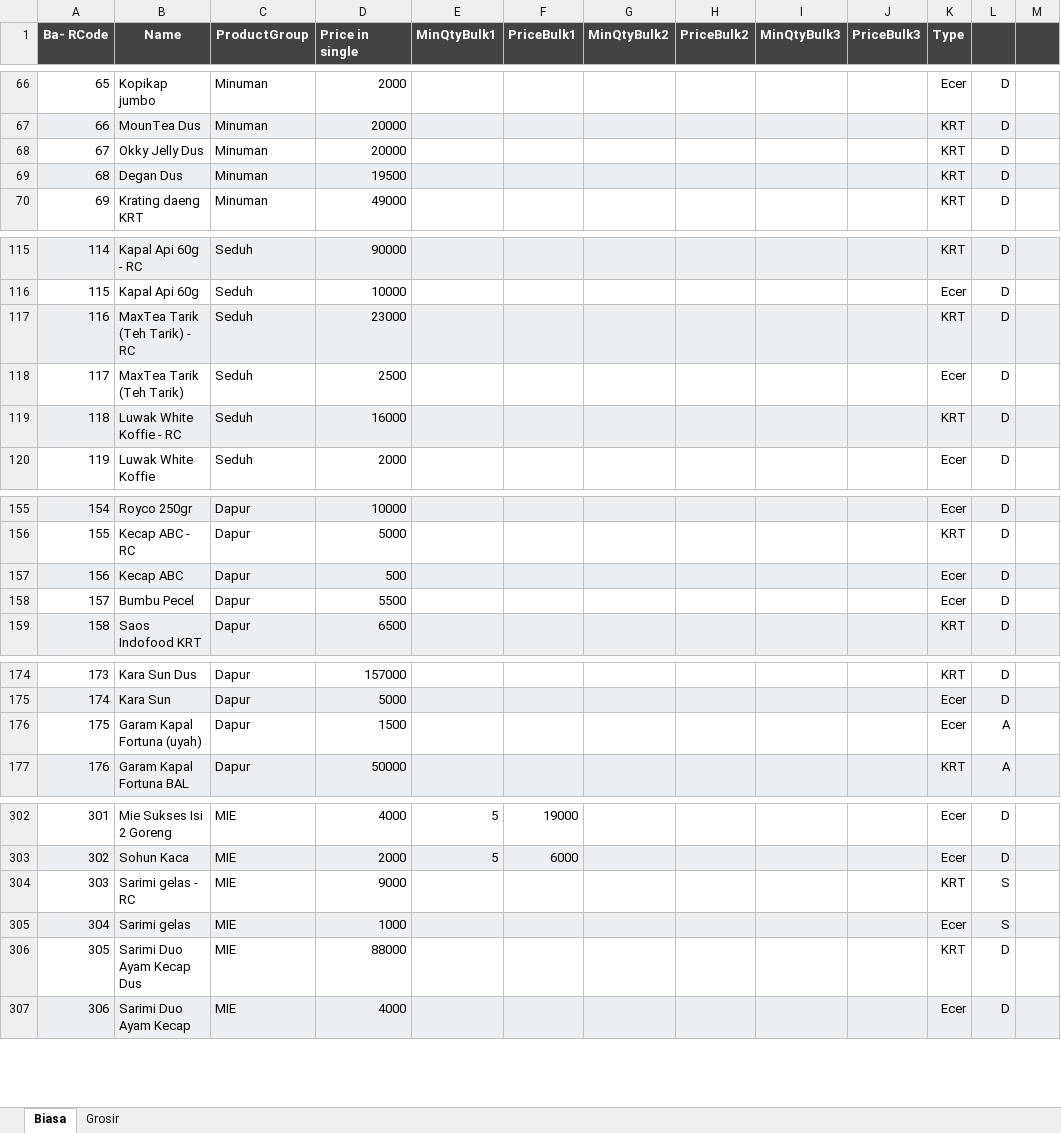
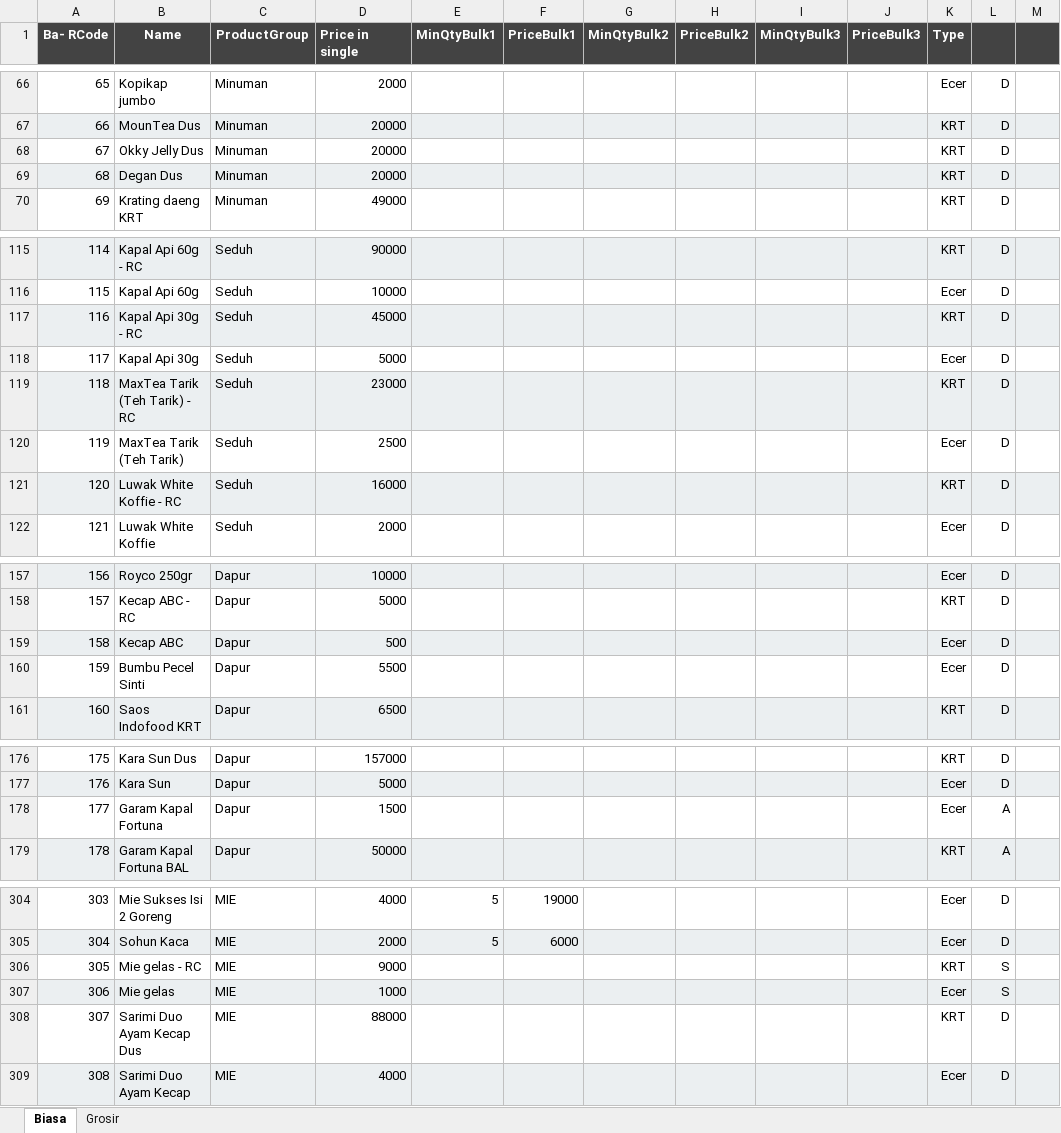
Before and after one commit to rudiath95/toko-yakin, an Excel workbook: TokoYakin.xlsx, sheet Biasa, drawn as a sheet; only a part is shown, gaps mark what is left out; values as stored, in another font and other column widths than the file's, no borders; charts and pictures not drawn; addresses are those after the commit; the diff covers the shown part only; the diff names each change by its address in the sheet, - before the commit and + after, or states it on an @@ line.

Commit message:
update spreadsheet data

```diff
--- a/TokoYakin.xlsx (sheet Biasa)
+++ b/TokoYakin.xlsx (sheet Biasa)
-D69 (Price in single): 19500
+D69 (Price in single): 20000
+row 117: 116 | Kapal Api 30g - RC | Seduh | 45000 |  |  |  |  |  |  | KRT | D
+row 118: 117 | Kapal Api 30g | Seduh | 5000 |  |  |  |  |  |  | Ecer | D
@@ column A (Ba- RCode) renumbered from row 119 down @@
-B160 (Name): Bumbu Pecel
+B160 (Name): Bumbu Pecel Sinti
-B178 (Name): Garam Kapal Fortuna (uyah)
+B178 (Name): Garam Kapal Fortuna
-B306 (Name): Sarimi gelas - RC
+B306 (Name): Mie gelas - RC
-B307 (Name): Sarimi gelas
+B307 (Name): Mie gelas
```
Also changed, not shown: 2 edited cells elsewhere in this sheet, sheet Grosir.
